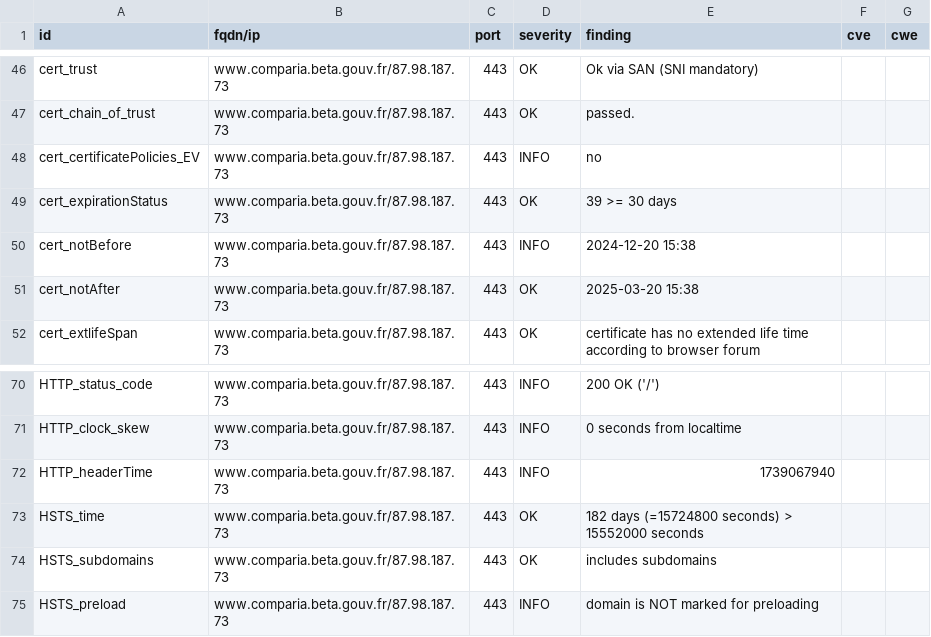
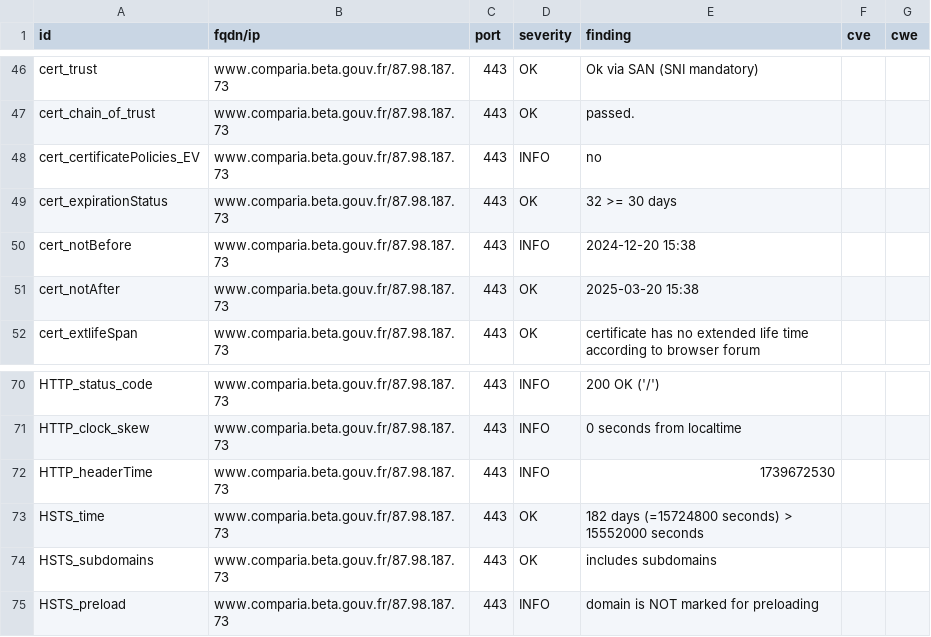
Before and after one commit to culturecommunication/dashlord, a CSV file: results/aHR0cHM6Ly93d3cuY29tcGFyaWEuYmV0YS5nb3V2LmZy/testssl.csv, drawn as a sheet; only a part is shown, gaps mark what is left out.

```diff
--- a/results/aHR0cHM6Ly93d3cuY29tcGFyaWEuYmV0YS5nb3V2LmZy/testssl.csv
+++ b/results/aHR0cHM6Ly93d3cuY29tcGFyaWEuYmV0YS5nb3V2LmZy/testssl.csv
@@ -48,3 +48,3 @@
 "cert_certificatePolicies_EV","www.comparia.beta.gouv.fr/87.98.187.73","443","INFO","no","",""
-"cert_expirationStatus","www.comparia.beta.gouv.fr/87.98.187.73","443","OK","39 >= 30 days","",""
+"cert_expirationStatus","www.comparia.beta.gouv.fr/87.98.187.73","443","OK","32 >= 30 days","",""
 "cert_notBefore","www.comparia.beta.gouv.fr/87.98.187.73","443","INFO","2024-12-20 15:38","",""
@@ -71,3 +71,3 @@
 "HTTP_clock_skew","www.comparia.beta.gouv.fr/87.98.187.73","443","INFO","0 seconds from localtime","",""
-"HTTP_headerTime","www.comparia.beta.gouv.fr/87.98.187.73","443","INFO","1739067940","",""
+"HTTP_headerTime","www.comparia.beta.gouv.fr/87.98.187.73","443","INFO","1739672530","",""
 "HSTS_time","www.comparia.beta.gouv.fr/87.98.187.73","443","OK","182 days (=15724800 seconds) > 15552000 seconds","",""
```
Also changed, not shown: 7 other files.
